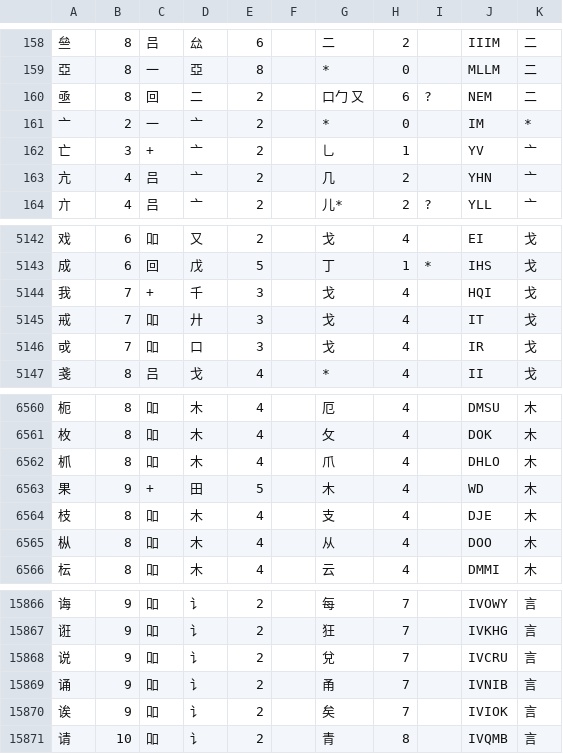
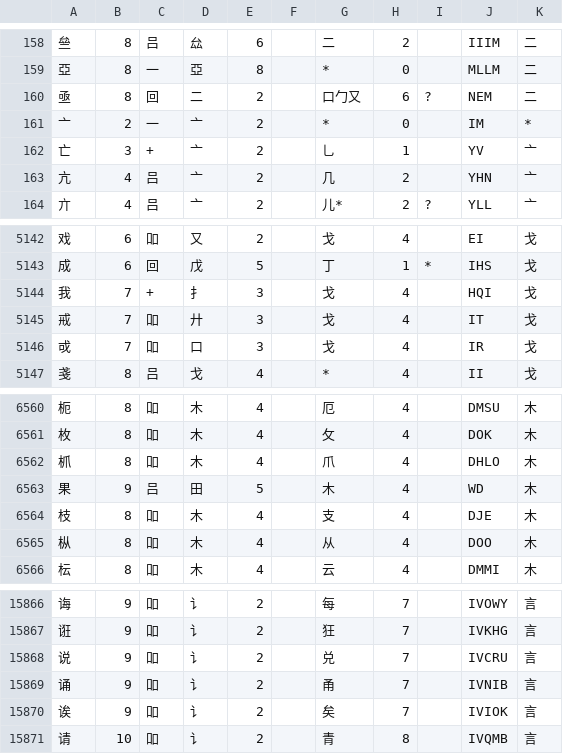
Before and after one commit to mbivert/zm-data, a CSV file: data/decomp/wm-decomp.csv, drawn as a sheet; only a part is shown, gaps mark what is left out.

```diff
--- a/data/decomp/wm-decomp.csv
+++ b/data/decomp/wm-decomp.csv
@@ -159,3 +159,3 @@
 亞	8	一	亞	8		*	0		MLLM	二
-亟	8	回	二	2		口勹 又	6	?	NEM	二
+亟	8	回	二	2		口勹又	6	?	NEM	二
 亠	2	一	亠	2		*	0		IM	*
@@ -5143,3 +5143,3 @@
 成	6	回	戊	5		丁	1	*	IHS	戈
-我	7	+	千	3		戈	4		HQI	戈
+我	7	+	扌	3		戈	4		HQI	戈
 戒	7	吅	廾	3		戈	4		IT	戈
@@ -6562,3 +6562,3 @@
 枛	8	吅	木	4		爪	4		DHLO	木
-果	9	+	田	5		木	4		WD	木
+果	9	吕	田	5		木	4		WD	木
 枝	8	吅	木	4		支	4		DJE	木
@@ -15867,3 +15867,3 @@
 诳	9	吅	讠	2		狂	7		IVKHG	言
-说	9	吅	讠	2		兌	7		IVCRU	言
+说	9	吅	讠	2		兑	7		IVCRU	言
 诵	9	吅	讠	2		甬	7		IVNIB	言
```
Also changed, not shown: data/dict/cc-cedict-singles.csv, data/dict/handedict-singles.csv, 2 other files.
